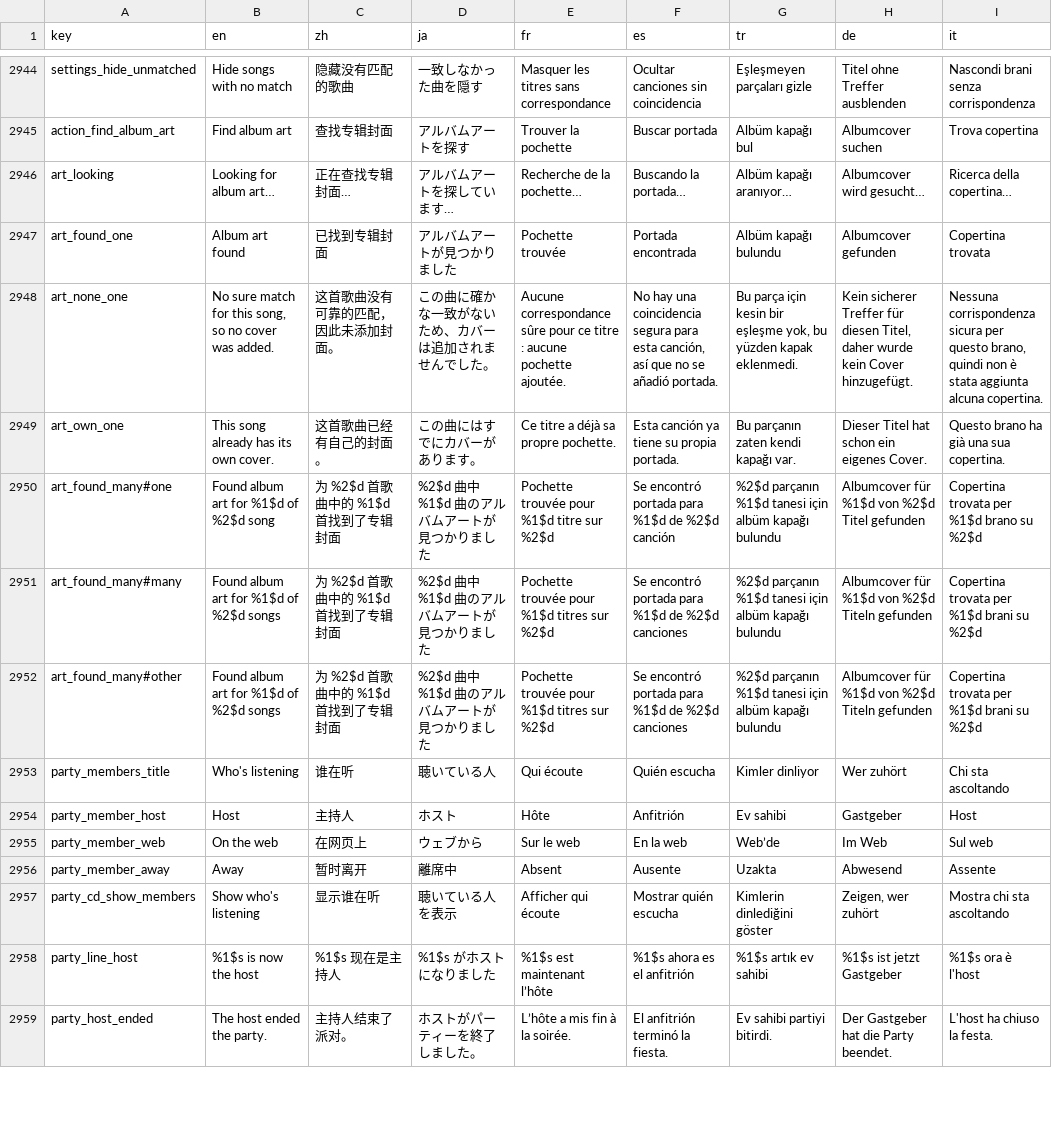
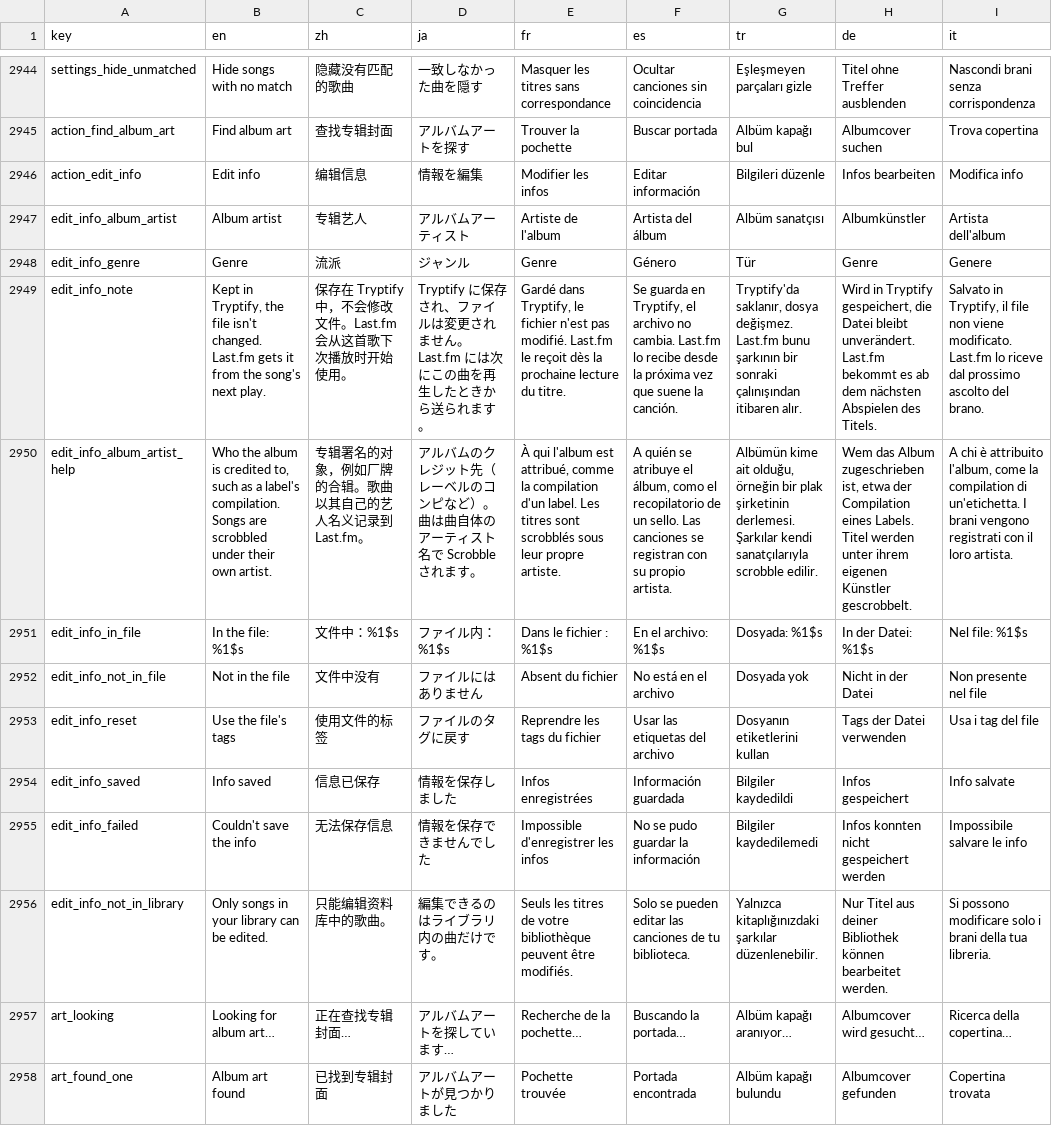
Before and after one commit to tryptz/Tryptify, a TSV file: app/l10n/strings.tsv, drawn as a sheet; only a part is shown, gaps mark what is left out; the shorter side is filled out with more unchanged rows; the diff names each change by its address in the sheet, - before the commit and + after, or states it on an @@ line.

Commit message:
Library: Edit info for local songs, scrobbled under their own artist
Edit info in a local song's menu corrects its title, artist, album
artist, album, genre, year, track and disc. The edit is kept in its own
table (local_track_edits, database 24) by file path and laid over the
file's tags at every scan; the file is never written. Each field shows
what the file has where it differs, and the edit can be dropped.

Local songs were named after their album artist, so a song from a
label's compilation was played and scrobbled to Last.fm, ListenBrainz and
Discord under the label. They now carry their own artist, and the album
artist only when there is none; albums and artists still group by album
artist. Files opened from another app likewise.

```diff
--- a/app/l10n/strings.tsv
+++ b/app/l10n/strings.tsv
+row 2946: action_edit_info | Edit info | 编辑信息 | 情報を編集 | Modifier les infos | Editar información | Bilgileri düzenle | Infos bearbeiten | Modifica info
+row 2947: edit_info_album_artist | Album artist | 专辑艺人 | アルバムアーティスト | Artiste de l'album | Artista del álbum | Albüm sanatçısı | Albumkünstler | Artista dell'album
+row 2948: edit_info_genre | Genre | 流派 | ジャンル | Genre | Género | Tür | Genre | Genere
+row 2949: edit_info_note | Kept in Tryptify, the file isn't changed. Last.fm gets it from the song's next play. | 保存在 Tryptify 中，不会修改文件。Last.fm 会从这首歌下次播放时开始使用。 | Tryptify に保存され、ファイルは変更されません。Last.fm には次にこの曲を再生したときから送られます。 | Gardé dans Tryptify, le fichier n'est pas modifié. Last.fm le reçoit dès la prochaine lecture du titre. | Se guarda en Tryptify, el archivo no cambia. Last.fm lo recibe desde la próxima vez que suene la canción. | Tryptify'da saklanır, dosya değişmez. Last.fm bunu şarkının bir sonraki çalınışından itibaren alır. | Wird in Tryptify gespeichert, die Datei bleibt unverändert. Last.fm bekommt es ab dem nächsten Abspielen des Titels. | Salvato in Tryptify, il file non viene modificato. Last.fm lo riceve dal prossimo ascolto del brano.
+row 2950: edit_info_album_artist_help | Who the album is credited to, such as a label's compilation. Songs are scrobbled under their own artist. | 专辑署名的对象，例如厂牌的合辑。歌曲以其自己的艺人名义记录到 Last.fm。 | アルバムのクレジット先（レーベルのコンピなど）。曲は曲自体のアーティスト名で Scrobble されます。 | À qui l'album est attribué, comme la compilation d'un label. Les titres sont scrobblés sous leur propre artiste. | A quién se atribuye el álbum, como el recopilatorio de un sello. Las canciones se registran con su propio artista. | Albümün kime ait olduğu, örneğin bir plak şirketinin derlemesi. Şarkılar kendi sanatçılarıyla scrobble edilir. | Wem das Album zugeschrieben ist, etwa der Compilation eines Labels. Titel werden unter ihrem eigenen Künstler gescrobbelt. | A chi è attribuito l'album, come la compilation di un'etichetta. I brani vengono registrati con il loro artista.
+row 2951: edit_info_in_file | In the file: %1$s | 文件中：%1$s | ファイル内：%1$s | Dans le fichier : %1$s | En el archivo: %1$s | Dosyada: %1$s | In der Datei: %1$s | Nel file: %1$s
+row 2952: edit_info_not_in_file | Not in the file | 文件中没有 | ファイルにはありません | Absent du fichier | No está en el archivo | Dosyada yok | Nicht in der Datei | Non presente nel file
+row 2953: edit_info_reset | Use the file's tags | 使用文件的标签 | ファイルのタグに戻す | Reprendre les tags du fichier | Usar las etiquetas del archivo | Dosyanın etiketlerini kullan | Tags der Datei verwenden | Usa i tag del file
+row 2954: edit_info_saved | Info saved | 信息已保存 | 情報を保存しました | Infos enregistrées | Información guardada | Bilgiler kaydedildi | Infos gespeichert | Info salvate
+row 2955: edit_info_failed | Couldn't save the info | 无法保存信息 | 情報を保存できませんでした | Impossible d'enregistrer les infos | No se pudo guardar la información | Bilgiler kaydedilemedi | Infos konnten nicht gespeichert werden | Impossibile salvare le info
+row 2956: edit_info_not_in_library | Only songs in your library can be edited. | 只能编辑资料库中的歌曲。 | 編集できるのはライブラリ内の曲だけです。 | Seuls les titres de votre bibliothèque peuvent être modifiés. | Solo se pueden editar las canciones de tu biblioteca. | Yalnızca kitaplığınızdaki şarkılar düzenlenebilir. | Nur Titel aus deiner Bibliothek können bearbeitet werden. | Si possono modificare solo i brani della tua libreria.
```
Also changed, not shown: 20 other files.
